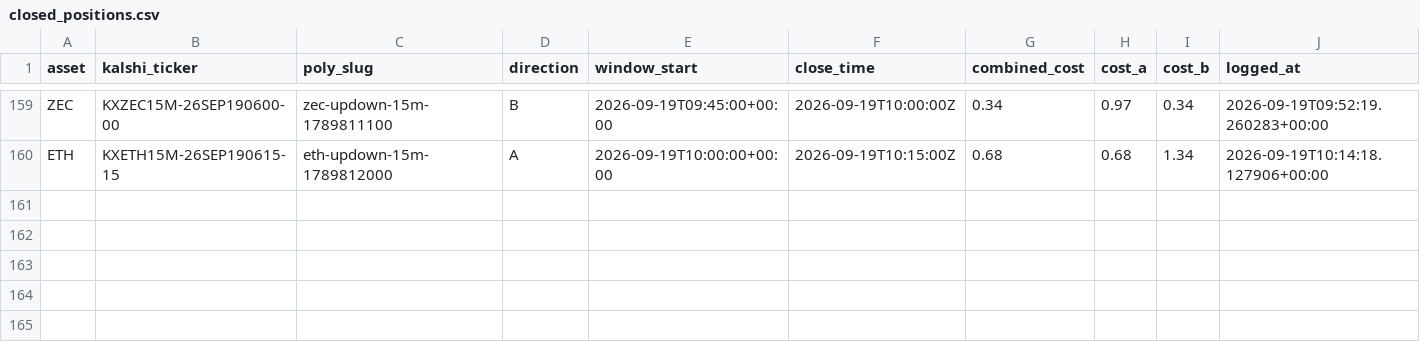
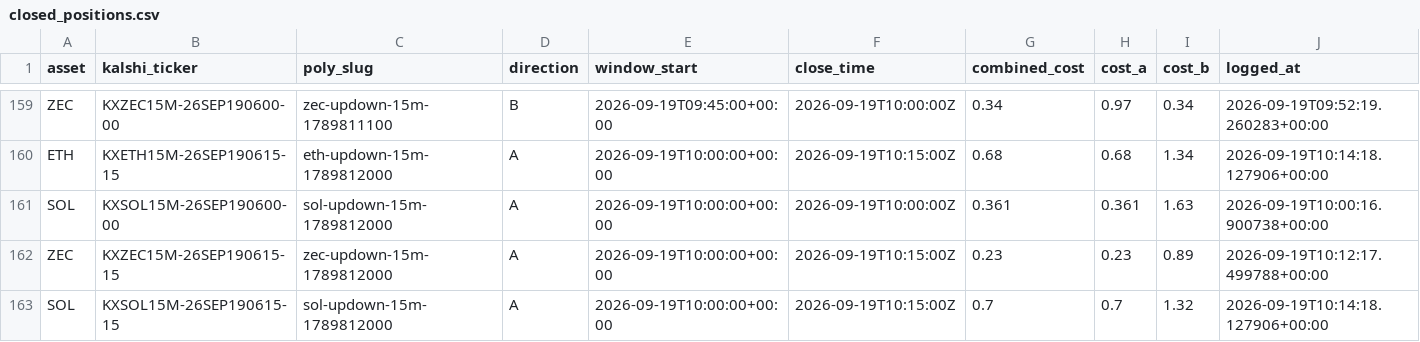
Before and after one commit to Prinxe-crypto/Gap-maker, a CSV file: closed_positions.csv, drawn as a sheet; only a part is shown, gaps mark what is left out; rows hold the shown columns only; the diff names each change by its address in the sheet, - before the commit and + after, or states it on an @@ line.

```diff
--- a/closed_positions.csv
+++ b/closed_positions.csv
+row 161: SOL | KXSOL15M-26SEP190600-00 | sol-updown-15m-1789812000 | A | 2026-09-19T10:00:00+00:00 | 2026-09-19T10:00:00Z | 0.361 | 0.361 | 1.63 | 2026-09-19T10:00:16.900738+00:00
+row 162: ZEC | KXZEC15M-26SEP190615-15 | zec-updown-15m-1789812000 | A | 2026-09-19T10:00:00+00:00 | 2026-09-19T10:15:00Z | 0.23 | 0.23 | 0.89 | 2026-09-19T10:12:17.499788+00:00
+row 163: SOL | KXSOL15M-26SEP190615-15 | sol-updown-15m-1789812000 | A | 2026-09-19T10:00:00+00:00 | 2026-09-19T10:15:00Z | 0.7 | 0.7 | 1.32 | 2026-09-19T10:14:18.127906+00:00
```
Also changed, not shown: open_positions.csv.
